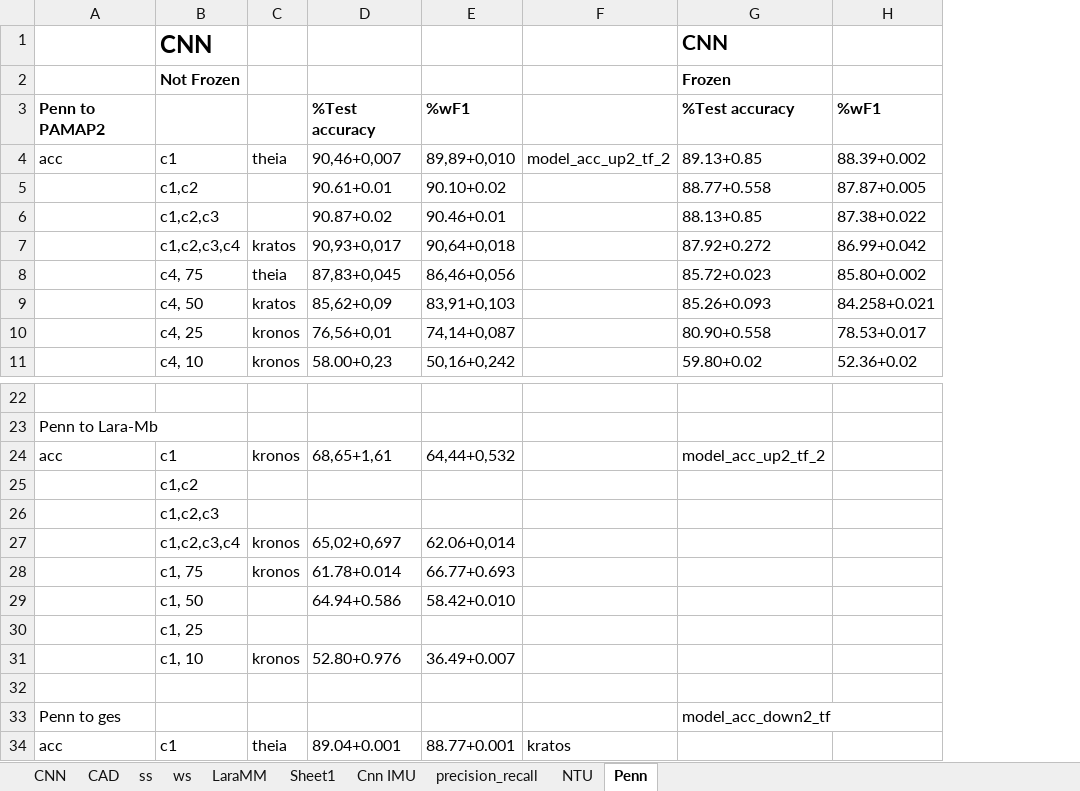
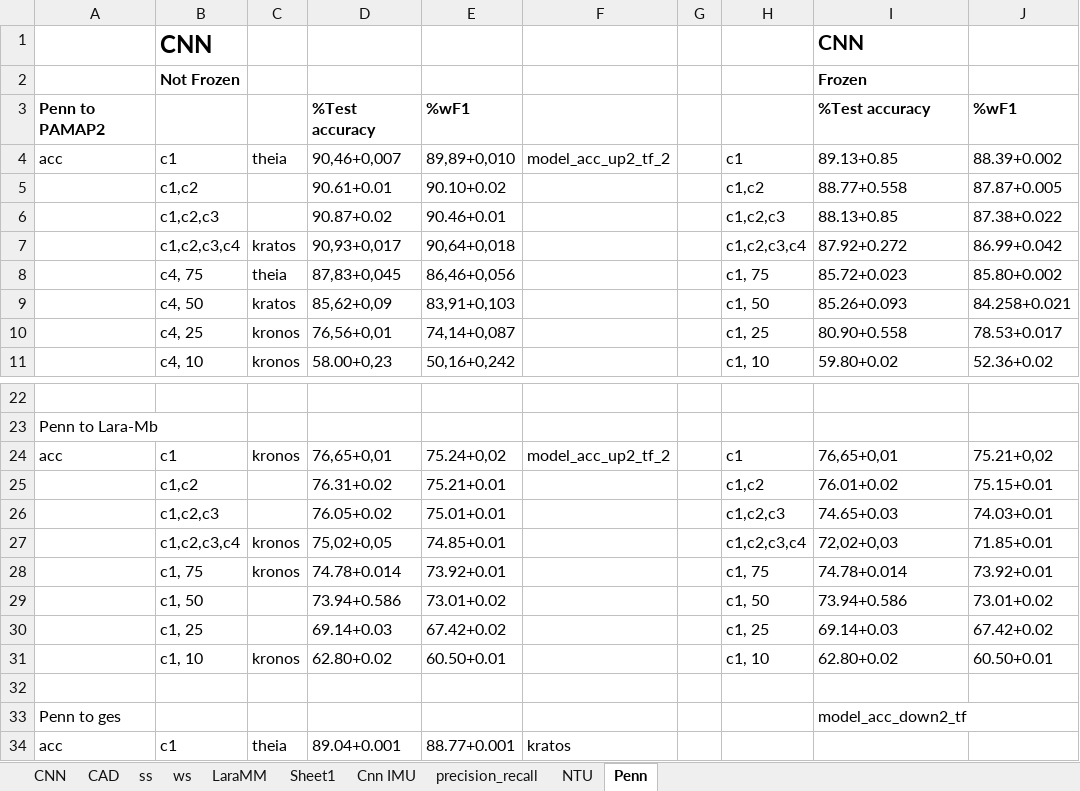
Before and after one commit to shrutarv/Create-Synthetic-IMU-data, an Excel workbook: results_ver2.xlsx, sheet Penn, drawn as a sheet; only a part is shown, gaps mark what is left out; values as stored, in another font and other column widths than the file's, no borders; removed rows and columns are numbered as before the commit, all else as after; the diff names each change by its address in the sheet, - before the commit and + after, or states it on an @@ line.

Commit message:
Update results_ver2.xlsx

```diff
--- a/results_ver2.xlsx (sheet Penn)
+++ b/results_ver2.xlsx (sheet Penn)
+column G, empty
+column H, rows 4-11: c1 | c1,c2 | c1,c2,c3 | c1,c2,c3,c4 | c1, 75 | c1, 50 | c1, 25 | c1, 10; row 24: c1
-D24: 68,65+1,61
+D24: 76,65+0,01
-E24: 64,44+0,532
+E24: 75.24+0,02
-F24: (empty)
+F24: model_acc_up2_tf_2
-I24: model_acc_up2_tf_2
+I24: 76,65+0,01
-J24: (empty)
+J24: 75.21+0,02
-row 25:  | c1,c2
-row 26:  | c1,c2,c3
-row 27:  | c1,c2,c3,c4 | kronos | 65,02+0,697 | 62.06+0,014
-row 28:  | c1, 75 | kronos | 61.78+0.014 | 66.77+0.693
-row 29:  | c1, 50 |  | 64.94+0.586 | 58.42+0.010
-row 30:  | c1, 25
-row 31:  | c1, 10 | kronos | 52.80+0.976 | 36.49+0.007
+row 25:  | c1,c2 |  | 76.31+0.02 | 75.21+0.01 |  |  | c1,c2 | 76.01+0.02 | 75.15+0.01
+row 26:  | c1,c2,c3 |  | 76.05+0.02 | 75.01+0.01 |  |  | c1,c2,c3 | 74.65+0.03 | 74.03+0.01
+row 27:  | c1,c2,c3,c4 | kronos | 75,02+0,05 | 74.85+0.01 |  |  | c1,c2,c3,c4 | 72,02+0,03 | 71.85+0.01
+row 28:  | c1, 75 | kronos | 74.78+0.014 | 73.92+0.01 |  |  | c1, 75 | 74.78+0.014 | 73.92+0.01
+row 29:  | c1, 50 |  | 73.94+0.586 | 73.01+0.02 |  |  | c1, 50 | 73.94+0.586 | 73.01+0.02
+row 30:  | c1, 25 |  | 69.14+0.03 | 67.42+0.02 |  |  | c1, 25 | 69.14+0.03 | 67.42+0.02
+row 31:  | c1, 10 | kronos | 62.80+0.02 | 60.50+0.01 |  |  | c1, 10 | 62.80+0.02 | 60.50+0.01
```
